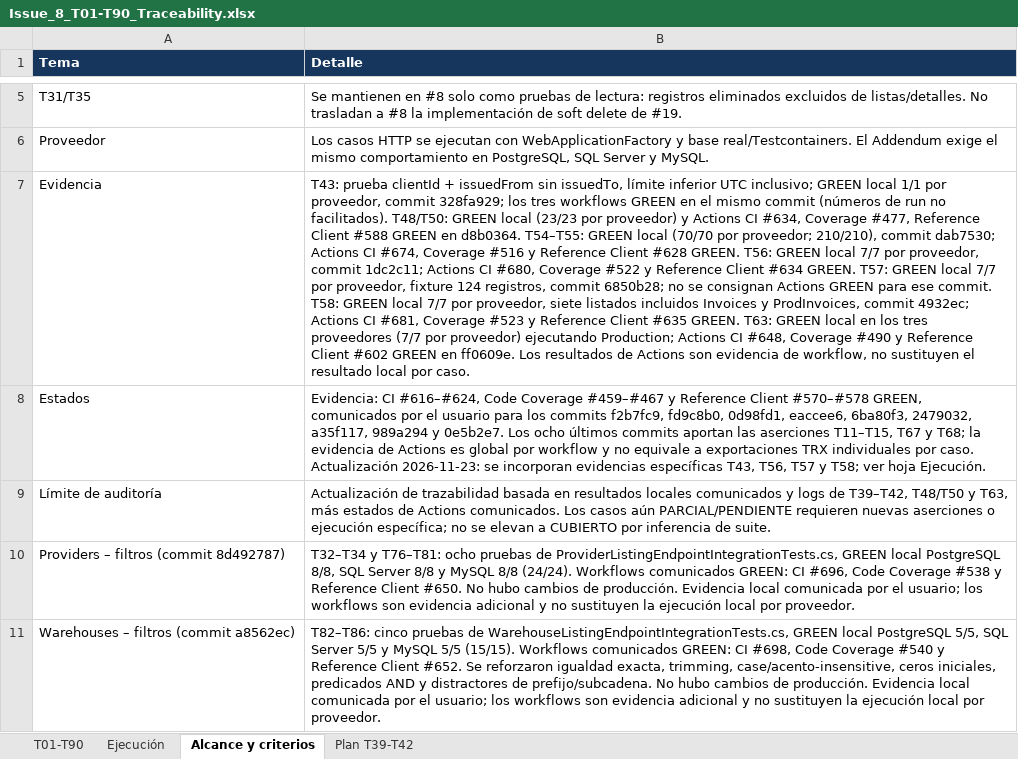
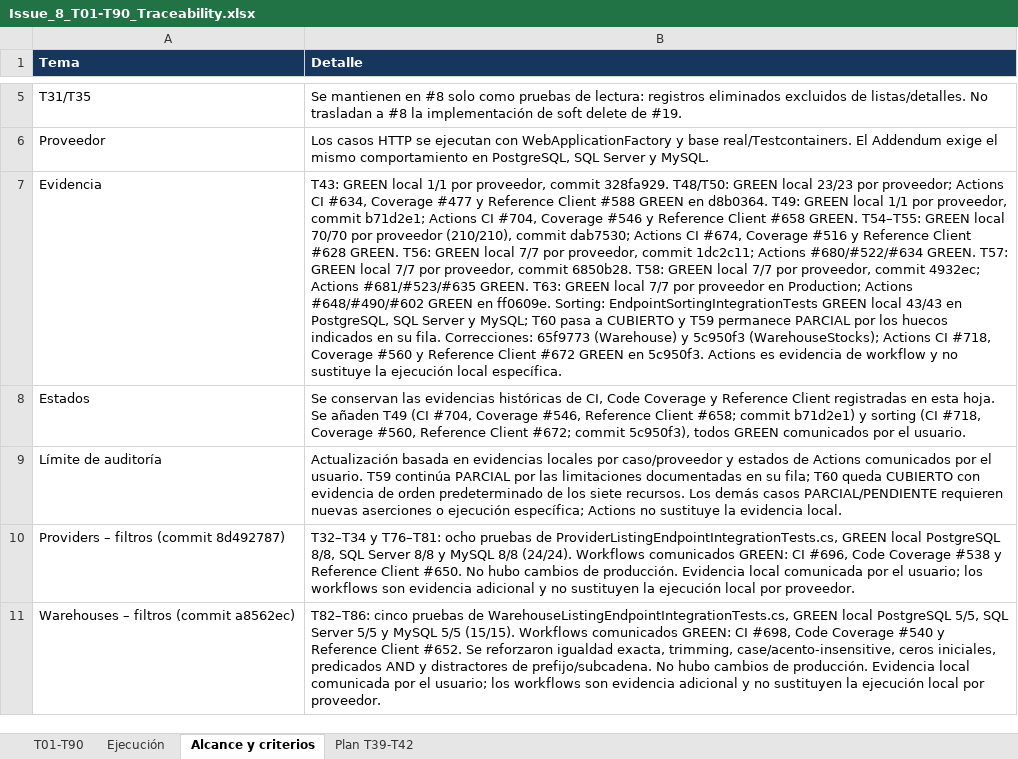
Before and after one commit to Kukulcan-Software-Designer/KUKULCAN.SharedKernel.Example, an Excel workbook: Documentation/Functional/Issue_8_T01-T90_Traceability.xlsx, sheet Alcance y criterios, drawn as a sheet; only a part is shown, gaps mark what is left out; values as stored, in another font and other column widths than the file's, no borders; the diff names each change by its address in the sheet, - before the commit and + after, or states it on an @@ line.

```diff
--- a/Documentation/Functional/Issue_8_T01-T90_Traceability.xlsx (sheet Alcance y criterios)
+++ b/Documentation/Functional/Issue_8_T01-T90_Traceability.xlsx (sheet Alcance y criterios)
-B7 (Detalle): T43: prueba clientId + issuedFrom sin issuedTo, límite inferior UTC inclusivo; GREEN local 1/1 por proveedor, commit 328fa929; los tres workflows GREEN en el mismo commit (números de run no facilitados). T48/T50: GREEN local (23/23 por proveedor) y Actions CI #634, Coverage #477, Reference Client #588 GREEN en d8b0364. T54–T55: GREEN local (70/70 por proveedor; 210/210), commit dab7530; Actions CI #674, Coverage #516 y Reference Client #628 GREEN. T56: GREEN local 7/7 por proveedor, commit 1dc2c11; Actions CI #680, Coverage #522 y Reference Client #634 GREEN. T57: GREEN local 7/7 por proveedor, fixture 124 registros, commit 6850b28; no se consignan Actions GREEN para ese commit. T58: GREEN local 7/7 por proveedor, siete listados incluidos Invoices y ProdInvoices, commit 4932ec; Actions CI #681, Coverage #523 y Reference Client #635 GREEN. T63: GREEN local en los tres proveedores (7/7 por proveedor) ejecutando Production; Actions CI #648, Coverage #490 y Reference Client #602 GREEN en ff0609e. Los resultados de Actions son evidencia de workflow, no sustituyen el resultado local por caso.
+B7 (Detalle): T43: GREEN local 1/1 por proveedor, commit 328fa929. T48/T50: GREEN local 23/23 por proveedor; Actions CI #634, Coverage #477 y Reference Client #588 GREEN en d8b0364. T49: GREEN local 1/1 por proveedor, commit b71d2e1; Actions CI #704, Coverage #546 y Reference Client #658 GREEN. T54–T55: GREEN local 70/70 por proveedor (210/210), commit dab7530; Actions CI #674, Coverage #516 y Reference Client #628 GREEN. T56: GREEN local 7/7 por proveedor, commit 1dc2c11; Actions #680/#522/#634 GREEN. T57: GREEN local 7/7 por proveedor, commit 6850b28. T58: GREEN local 7/7 por proveedor, commit 4932ec; Actions #681/#523/#635 GREEN. T63: GREEN local 7/7 por proveedor en Production; Actions #648/#490/#602 GREEN en ff0609e. Sorting: EndpointSortingIntegrationTests GREEN local 43/43 en PostgreSQL, SQL Server y MySQL; T60 pasa a CUBIERTO y T59 permanece PARCIAL por los huecos indicados en su fila. Correcciones: 65f9773 (Warehouse) y 5c950f3 (WarehouseStocks); Actions CI #718, Coverage #560 y Reference Client #672 GREEN en 5c950f3. Actions es evidencia de workflow y no sustituye la ejecución local específica.
-B8 (Detalle): Evidencia: CI #616–#624, Code Coverage #459–#467 y Reference Client #570–#578 GREEN, comunicados por el usuario para los commits f2b7fc9, fd9c8b0, 0d98fd1, eaccee6, 6ba80f3, 2479032, a35f117, 989a294 y 0e5b2e7. Los ocho últimos commits aportan las aserciones T11–T15, T67 y T68; la evidencia de Actions es global por workflow y no equivale a exportaciones TRX individuales por caso. Actualización 2026-11-23: se incorporan evidencias específicas T43, T56, T57 y T58; ver hoja Ejecución.
+B8 (Detalle): Se conservan las evidencias históricas de CI, Code Coverage y Reference Client registradas en esta hoja. Se añaden T49 (CI #704, Coverage #546, Reference Client #658; commit b71d2e1) y sorting (CI #718, Coverage #560, Reference Client #672; commit 5c950f3), todos GREEN comunicados por el usuario.
-B9 (Detalle): Actualización de trazabilidad basada en resultados locales comunicados y logs de T39–T42, T48/T50 y T63, más estados de Actions comunicados. Los casos aún PARCIAL/PENDIENTE requieren nuevas aserciones o ejecución específica; no se elevan a CUBIERTO por inferencia de suite.
+B9 (Detalle): Actualización basada en evidencias locales por caso/proveedor y estados de Actions comunicados por el usuario. T59 continúa PARCIAL por las limitaciones documentadas en su fila; T60 queda CUBIERTO con evidencia de orden predeterminado de los siete recursos. Los demás casos PARCIAL/PENDIENTE requieren nuevas aserciones o ejecución específica; Actions no sustituye la evidencia local.
```
Also changed, not shown: sheet Ejecución, sheet T01-T90.
